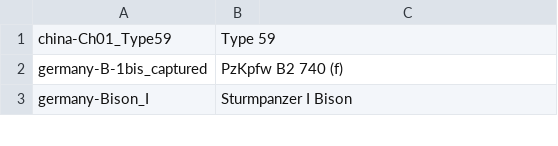
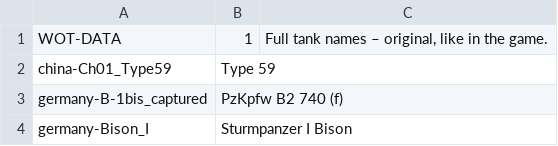
Before and after one commit to rstarkov/TankIconMaker, a CSV file: Resources/Data-NameFullWG-En-Romkyns-0.7.0-001.csv, drawn as a sheet; only a part is shown.

```diff
--- a/Resources/Data-NameFullWG-En-Romkyns-0.7.0-001.csv
+++ b/Resources/Data-NameFullWG-En-Romkyns-0.7.0-001.csv
@@ -1 +1,2 @@
+WOT-DATA,1,"Full tank names – original, like in the game."
 china-Ch01_Type59,Type 59
```
Also changed, not shown: Resources/Data-BuiltIn-Romkyns-0.7.0-001.csv, Resources/Data-NameFullWG-Ru-Romkyns-0.7.0-001.csv, 18 other files.
